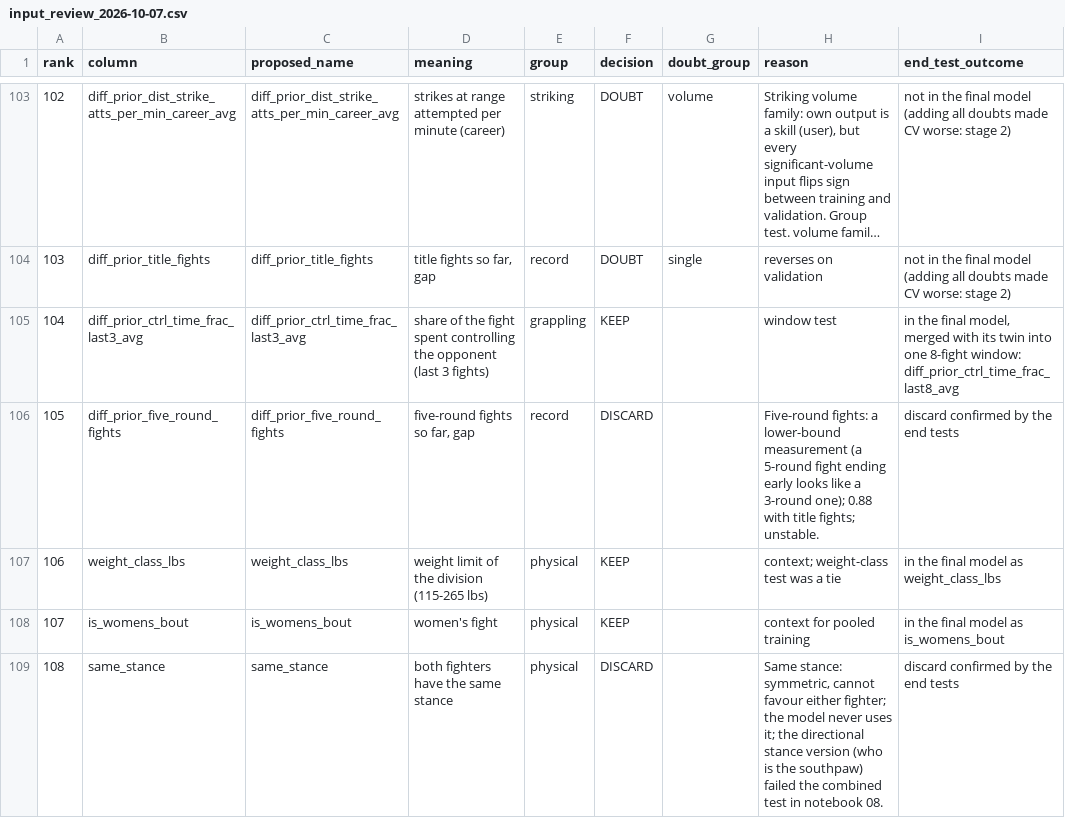
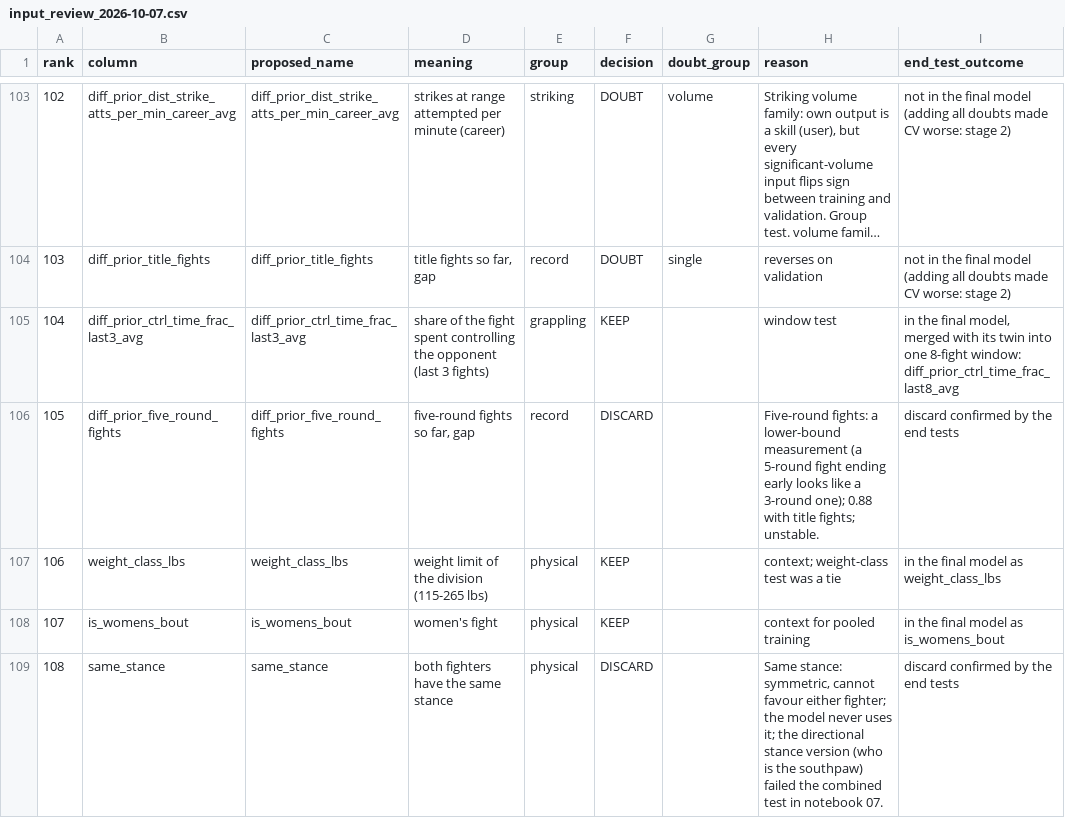
Before and after one commit to matteoberagnoli/ufc_fight_predictor, a CSV file: reviews/input_review_2026-10-07.csv, drawn as a sheet; only a part is shown, gaps mark what is left out; long unchanged cells end in ….

```diff
--- a/reviews/input_review_2026-10-07.csv
+++ b/reviews/input_review_2026-10-07.csv
@@ -108,2 +108,2 @@ rank,column,proposed_name,meaning,group,decision,doubt_group,reason,end_test_out
 107,is_womens_bout,is_womens_bout,women's fight,physical,KEEP,,context for pooled training,in the final model as is_womens_bout
-108,same_stance,same_stance,both fighters have the same stance,physical,DISCARD,,"Same stance: symmetric, cannot favour either fighter; the model never uses it; the directional stance version (who is the southpaw) failed the combined test in notebook 08.",discard confirmed by the end tests
+108,same_stance,same_stance,both fighters have the same stance,physical,DISCARD,,"Same stance: symmetric, cannot favour either fighter; the model never uses it; the directional stance version (who is the southpaw) failed the combined test in notebook 07.",discard confirmed by the end tests
```
Also changed, not shown: 19 other files.
